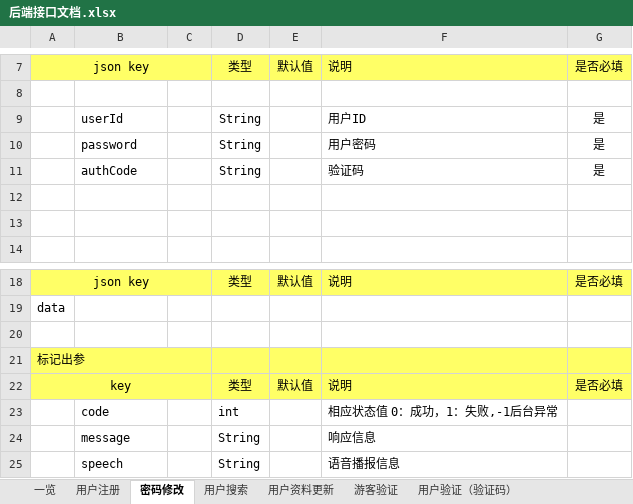
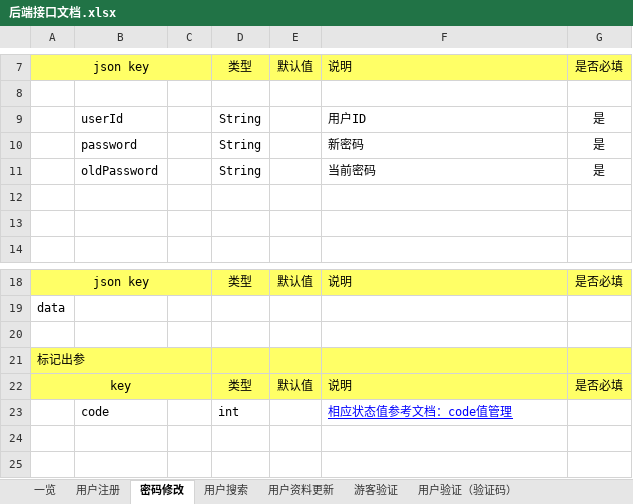
Before and after one commit to XJ-GTD/GTD2, an Excel workbook: A-开发相关文档素材/1.一期接口文档/后端接口文档.xlsx, sheet 密码修改, drawn as a sheet; only a part is shown, gaps mark what is left out; values as stored, in another font and other column widths than the file's, no borders; the diff names each change by its address in the sheet, - before the commit and + after, or states it on an @@ line.

```diff
--- a/A-开发相关文档素材/1.一期接口文档/后端接口文档.xlsx (sheet 密码修改)
+++ b/A-开发相关文档素材/1.一期接口文档/后端接口文档.xlsx (sheet 密码修改)
-F10: 用户密码
+F10: 新密码
-B11: authCode
+B11: oldPassword
-F11: 验证码
+F11: 当前密码
-F23: 相应状态值 0：成功，1：失败,-1后台异常
+F23: 相应状态值参考文档：code值管理
@@ F23 underline: off → on, text colour: black → #0000FF @@
-row 24:  | message |  | String |  | 响应信息
-row 25:  | speech |  | String |  | 语音播报信息
```
Also changed, not shown: sheet 用户搜索, sheet 一览, A-开发相关文档素材/5.其他文档/公共配置数据/CODE值管理.xlsx, 11 other files.
